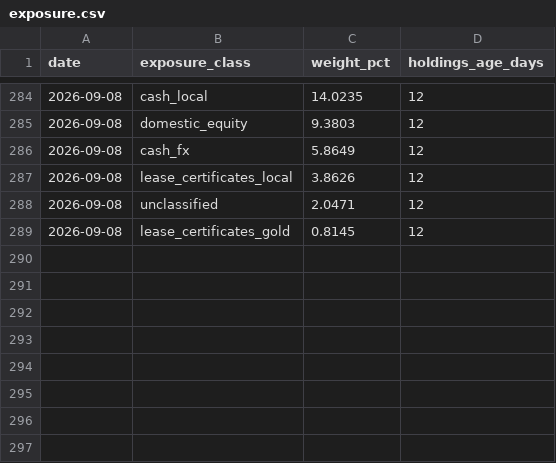
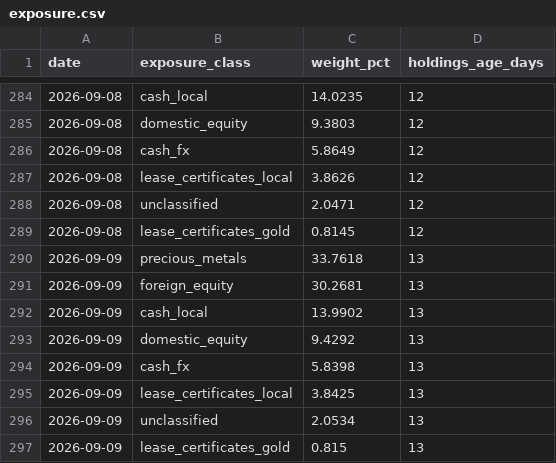
Before and after one commit to farukciftler/forecast-discipline-ledger, a CSV file: data/exposure.csv, drawn as a sheet; only a part is shown, gaps mark what is left out; the diff names each change by its address in the sheet, - before the commit and + after, or states it on an @@ line.

```diff
--- a/data/exposure.csv
+++ b/data/exposure.csv
+row 290: 2026-09-09 | precious_metals | 33.7618 | 13
+row 291: 2026-09-09 | foreign_equity | 30.2681 | 13
+row 292: 2026-09-09 | cash_local | 13.9902 | 13
+row 293: 2026-09-09 | domestic_equity | 9.4292 | 13
+row 294: 2026-09-09 | cash_fx | 5.8398 | 13
+row 295: 2026-09-09 | lease_certificates_local | 3.8425 | 13
+row 296: 2026-09-09 | unclassified | 2.0534 | 13
+row 297: 2026-09-09 | lease_certificates_gold | 0.815 | 13
```
Also changed, not shown: data/error_log.csv, data/forecasts.csv, 6 other files.
